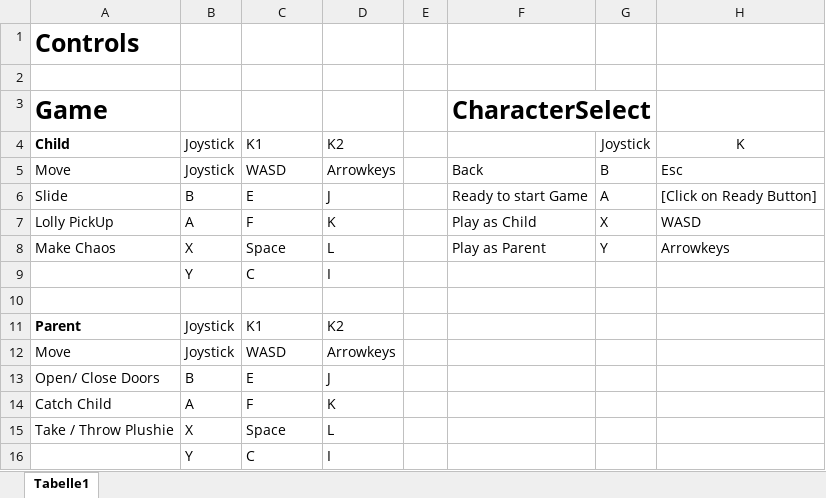
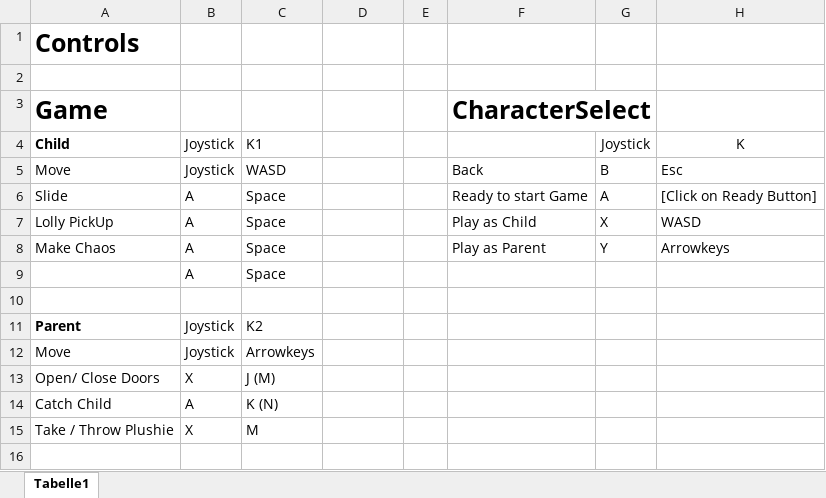
Before and after one commit to Wolltoffel/catchAndChaos, an Excel workbook: OtherFiles/ControlScheme.xlsx, sheet Tabelle1, drawn as a sheet; values as stored, in another font and other column widths than the file's, no borders; removed rows and columns are numbered as before the commit, all else as after; the diff names each change by its address in the sheet, - before the commit and + after, or states it on an @@ line.

Commit message:
Updated Controls

```diff
--- a/OtherFiles/ControlScheme.xlsx (sheet Tabelle1)
+++ b/OtherFiles/ControlScheme.xlsx (sheet Tabelle1)
-D4: K2
+D4: (empty)
-D5: Arrowkeys
+D5: (empty)
-B6: B
+B6: A
-C6: E
+C6: Space
-D6: J
+D6: (empty)
-C7: F
+C7: Space
-D7: K
+D7: (empty)
-B8: X
+B8: A
-D8: L
+D8: (empty)
-row 9:  | Y | C | I
+row 9:  | A | Space
-C11: K1
+C11: K2
-D11: K2
+D11: (empty)
-C12: WASD
+C12: Arrowkeys
-D12: Arrowkeys
+D12: (empty)
-row 13: Open/ Close Doors | B | E | J
+row 13: Open/ Close Doors | X | J (M)
-C14: F
+C14: K (N)
-D14: K
+D14: (empty)
-C15: Space
+C15: M
-D15: L
+D15: (empty)
-row 16:  | Y | C | I
```
Also changed, not shown: 2 other files.
